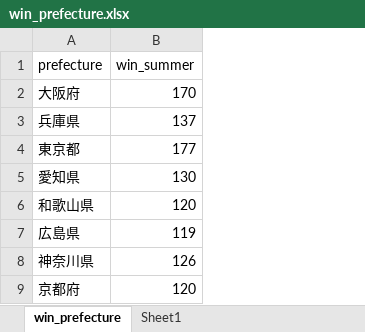
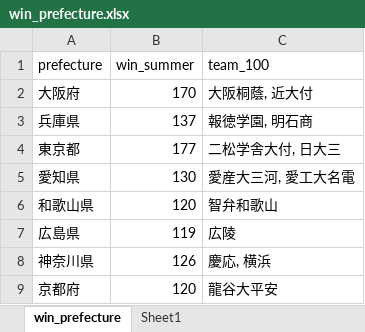
Before and after one commit to maasa22/infovis_baseball, an Excel workbook: lib/win_prefecture.xlsx, sheet win_prefecture, drawn as a sheet; only a part is shown; values as stored, in another font and other column widths than the file's, no borders; the diff names each change by its address in the sheet, - before the commit and + after, or states it on an @@ line.

```diff
--- a/lib/win_prefecture.xlsx (sheet win_prefecture)
+++ b/lib/win_prefecture.xlsx (sheet win_prefecture)
+column C (team_100), rows 2-9: 大阪桐蔭, 近大付 | 報徳学園, 明石商 | 二松学舎大付, 日大三 | 愛産大三河, 愛工大名電 | 智弁和歌山 | 広陵 | 慶応, 横浜 | 龍谷大平安
```
Also changed, not shown: 3 other files.
